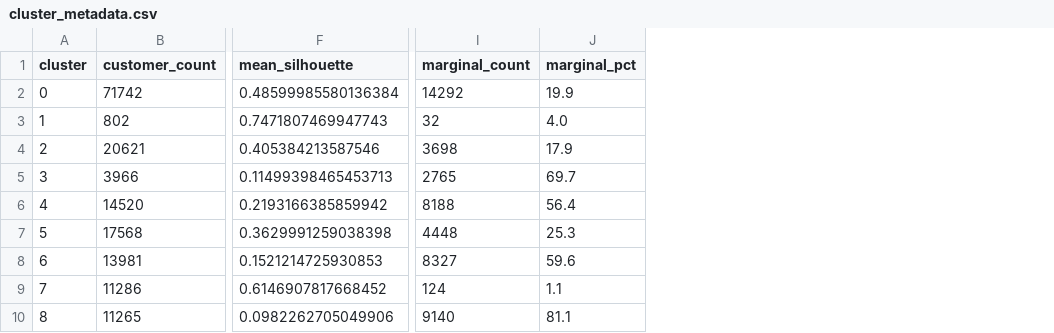
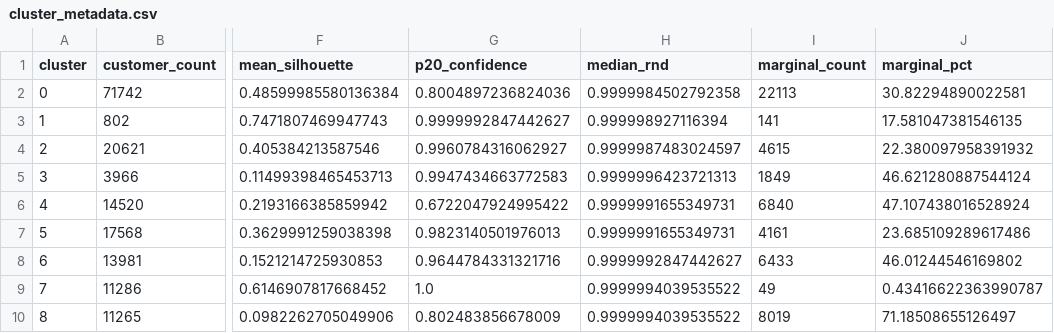
Before and after one commit to fol2/customer_segmentation, a CSV file: out_04_continuous_kmeans_main/cluster_metadata.csv, drawn as a sheet; only a part is shown, gaps mark what is left out; removed rows and columns are numbered as before the commit, all else as after; the diff names each change by its address in the sheet, - before the commit and + after, or states it on an @@ line.

```diff
--- a/out_04_continuous_kmeans_main/cluster_metadata.csv
+++ b/out_04_continuous_kmeans_main/cluster_metadata.csv
+column G (p20_confidence), rows 2-10: 0.8004897236824036 | 0.9999992847442627 | 0.9960784316062927 | 0.9947434663772583 | 0.6722047924995422 | 0.9823140501976013 | 0.9644784331321716 | 1.0 | 0.802483856678009
+column H (median_rnd), rows 2-10: 0.9999984502792358 | 0.999998927116394 | 0.9999987483024597 | 0.9999996423721313 | 0.9999991655349731 | 0.9999991655349731 | 0.9999992847442627 | 0.9999994039535522 | 0.9999994039535522
+column I (marginal_count), rows 2-10: 22113 | 141 | 4615 | 1849 | 6840 | 4161 | 6433 | 49 | 8019
+column J (marginal_pct), rows 2-10: 30.82294890022581 | 17.581047381546135 | 22.380097958391932 | 46.621280887544124 | 47.107438016528924 | 23.685109289617486 | 46.01244546169802 | 0.43416622363990787 | 71.18508655126497
-column I (marginal_count), rows 2-10: 14292 | 32 | 3698 | 2765 | 8188 | 4448 | 8327 | 124 | 9140
-column J (marginal_pct), rows 2-10: 19.9 | 4.0 | 17.9 | 69.7 | 56.4 | 25.3 | 59.6 | 1.1 | 81.1
```
Also changed, not shown: 42 other files.
